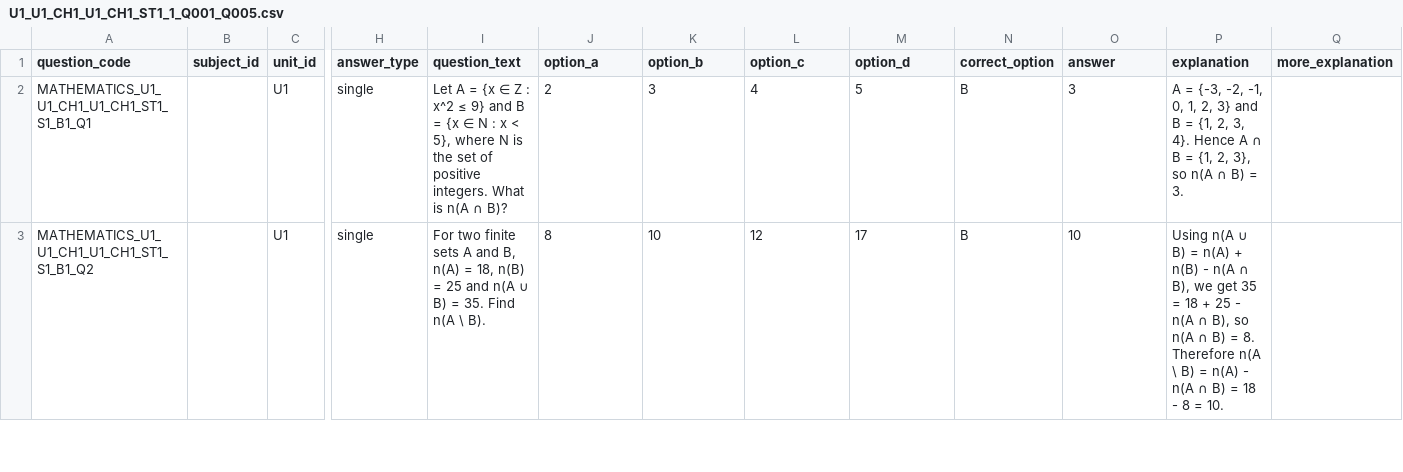
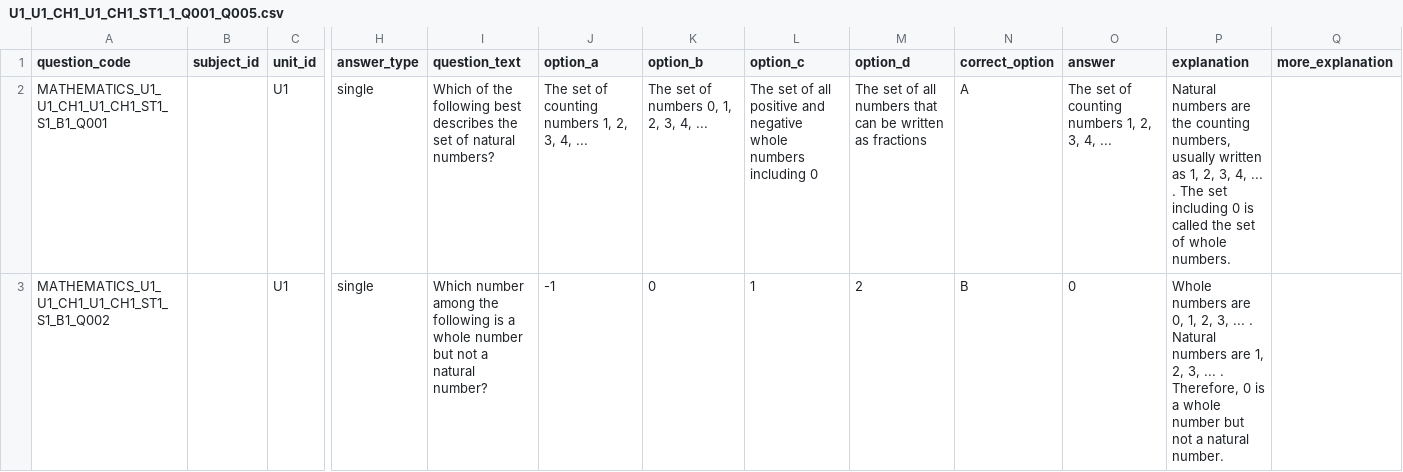
Before and after one commit to vinothkumarar/QuestionFactory, a CSV file: output/U1/U1_CH1/U1_CH1_ST1/U1_U1_CH1_U1_CH1_ST1_1_Q001_Q005.csv, drawn as a sheet; only a part is shown, gaps mark what is left out; the diff covers the shown part only; the diff names each change by its address in the sheet, - before the commit and + after, or states it on an @@ line.

```diff
--- a/output/U1/U1_CH1/U1_CH1_ST1/U1_U1_CH1_U1_CH1_ST1_1_Q001_Q005.csv
+++ b/output/U1/U1_CH1/U1_CH1_ST1/U1_U1_CH1_U1_CH1_ST1_1_Q001_Q005.csv
-A2 (question_code): MATHEMATICS_U1_U1_CH1_U1_CH1_ST1_S1_B1_Q1
+A2 (question_code): MATHEMATICS_U1_U1_CH1_U1_CH1_ST1_S1_B1_Q001
-I2 (question_text): Let A = {x ∈ Z : x^2 ≤ 9} and B = {x ∈ N : x < 5}, where N is the set of positive integers. What is n(A ∩ B)?
+I2 (question_text): Which of the following best describes the set of natural numbers?
-J2 (option_a): 2
+J2 (option_a): The set of counting numbers 1, 2, 3, 4, ...
-K2 (option_b): 3
+K2 (option_b): The set of numbers 0, 1, 2, 3, 4, ...
-L2 (option_c): 4
+L2 (option_c): The set of all positive and negative whole numbers including 0
-M2 (option_d): 5
+M2 (option_d): The set of all numbers that can be written as fractions
-N2 (correct_option): B
+N2 (correct_option): A
-O2 (answer): 3
+O2 (answer): The set of counting numbers 1, 2, 3, 4, ...
-P2 (explanation): A = {-3, -2, -1, 0, 1, 2, 3} and B = {1, 2, 3, 4}. Hence A ∩ B = {1, 2, 3}, so n(A ∩ B) = 3.
+P2 (explanation): Natural numbers are the counting numbers, usually written as 1, 2, 3, 4, ... . The set including 0 is called the set of whole numbers.
-A3 (question_code): MATHEMATICS_U1_U1_CH1_U1_CH1_ST1_S1_B1_Q2
+A3 (question_code): MATHEMATICS_U1_U1_CH1_U1_CH1_ST1_S1_B1_Q002
-I3 (question_text): For two finite sets A and B, n(A) = 18, n(B) = 25 and n(A ∪ B) = 35. Find n(A \ B).
+I3 (question_text): Which number among the following is a whole number but not a natural number?
-J3 (option_a): 8
+J3 (option_a): -1
-K3 (option_b): 10
+K3 (option_b): 0
-L3 (option_c): 12
+L3 (option_c): 1
-M3 (option_d): 17
+M3 (option_d): 2
-O3 (answer): 10
+O3 (answer): 0
-P3 (explanation): Using n(A ∪ B) = n(A) + n(B) - n(A ∩ B), we get 35 = 18 + 25 - n(A ∩ B), so n(A ∩ B) = 8. Therefore n(A \ B) = n(A) - n(A ∩ B) = 18 - 8 = 10.
+P3 (explanation): Whole numbers are 0, 1, 2, 3, ... . Natural numbers are 1, 2, 3, ... . Therefore, 0 is a whole number but not a natural number.
```
Also changed, not shown: 26 edited cells elsewhere in this file, 1 other file.
